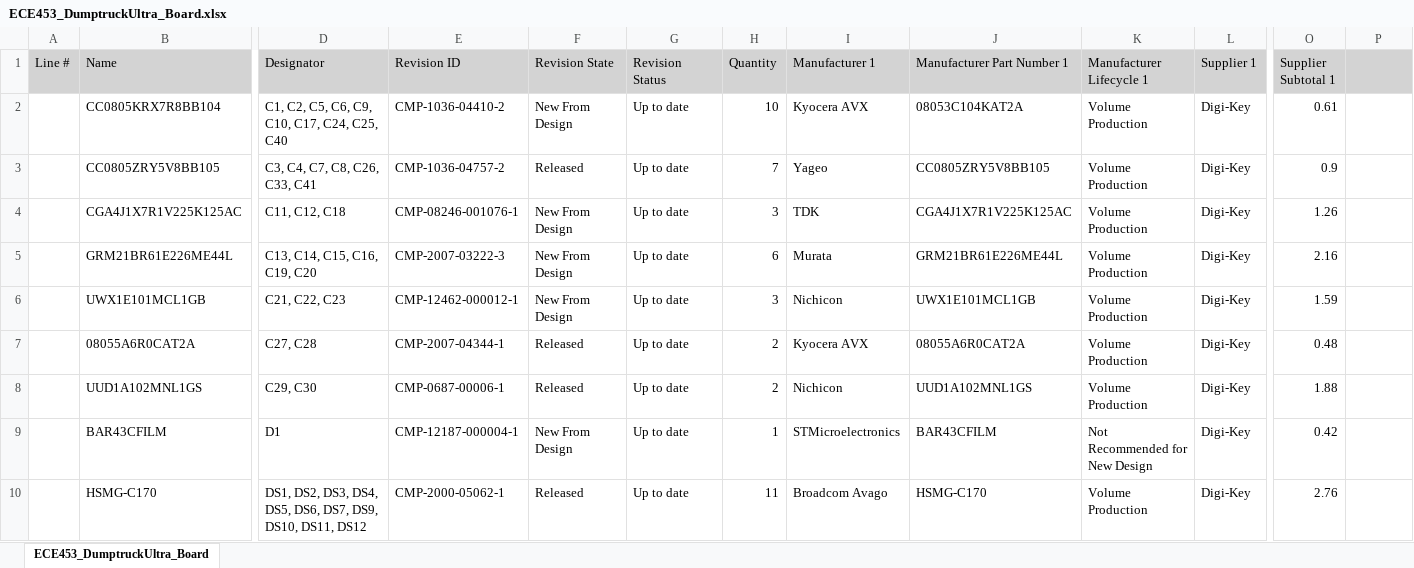
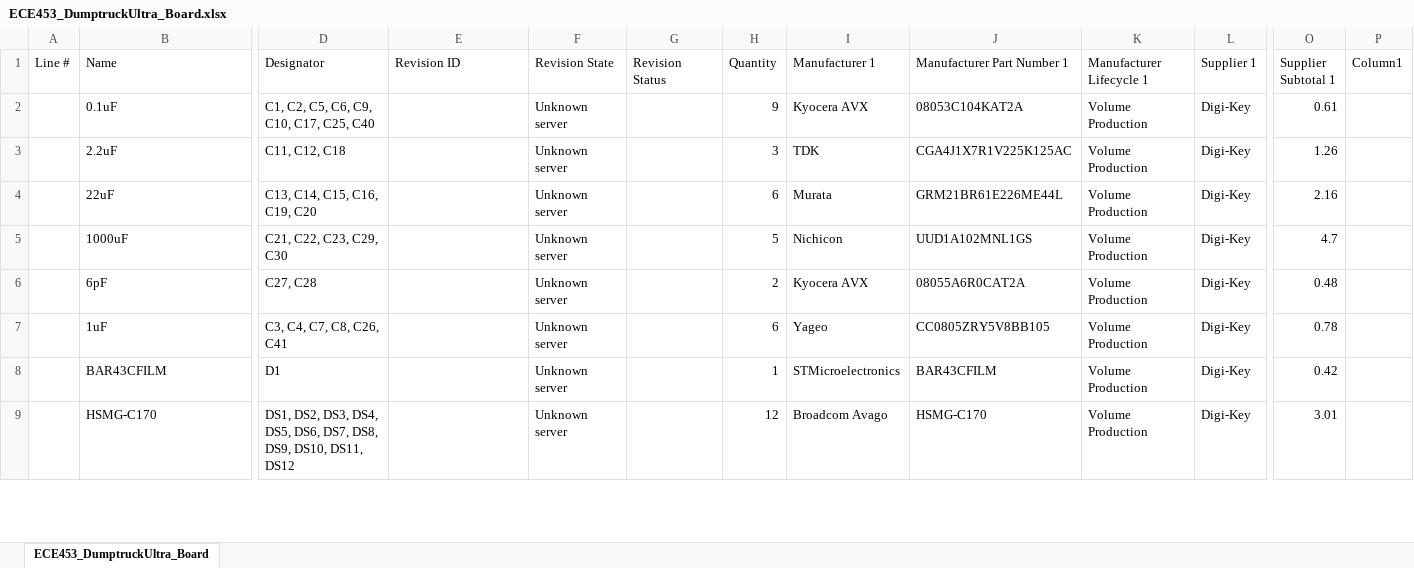
Before and after one commit to bennowotny/ECE453_DumptruckUltra, an Excel workbook: ECE453_DumptruckUltra_Board/Project Outputs for ECE453_DumptruckUltra_Board/ECE453_DumptruckUltra_Board.xlsx, sheet ECE453_DumptruckUltra_Board, drawn as a sheet; only a part is shown, gaps mark what is left out; values as stored, in another font and other column widths than the file's, no borders; table styles not drawn; removed rows and columns are numbered as before the commit, all else as after; rows hold the shown columns only; the diff covers the shown part only; the diff names each change by its address in the sheet, - before the commit and + after, or states it on an @@ line.

Commit message:
Updated BOM

```diff
--- a/ECE453_DumptruckUltra_Board/Project Outputs for ECE453_DumptruckUltra_Board/ECE453_DumptruckUltra_Board.xlsx (sheet ECE453_DumptruckUltra_Board)
+++ b/ECE453_DumptruckUltra_Board/Project Outputs for ECE453_DumptruckUltra_Board/ECE453_DumptruckUltra_Board.xlsx (sheet ECE453_DumptruckUltra_Board)
-A1:P1 fill: #D3D3D3
+A1:P1 fill: none
-P1: (empty)
+P1: Column1
-B2 (Name): CC0805KRX7R8BB104
+B2 (Name): 0.1uF
-D2 (Designator): C1, C2, C5, C6, C9, C10, C17, C24, C25, C40
+D2 (Designator): C1, C2, C5, C6, C9, C10, C17, C25, C40
-E2 (Revision ID): CMP-1036-04410-2
+E2 (Revision ID): (empty)
-F2 (Revision State): New From Design
+F2 (Revision State): Unknown server
-G2 (Revision Status): Up to date
+G2 (Revision Status): (empty)
-H2 (Quantity): 10
+H2 (Quantity): 9
-row 3:  | CC0805ZRY5V8BB105 | C3, C4, C7, C8, C26, C33, C41 | CMP-1036-04757-2 | Released | Up to date | 7 | Yageo | CC0805ZRY5V8BB105 | Volume Production | Digi-Key | 0.9
-B3 (Name): CGA4J1X7R1V225K125AC
+B3 (Name): 2.2uF
-E3 (Revision ID): CMP-08246-001076-1
+E3 (Revision ID): (empty)
-F3:F4 (Revision State): New From Design
+F3:F4 (Revision State): Unknown server
-G3:G4 (Revision Status): Up to date
+G3:G4 (Revision Status): (empty)
-B4 (Name): GRM21BR61E226ME44L
+B4 (Name): 22uF
-E4 (Revision ID): CMP-2007-03222-3
+E4 (Revision ID): (empty)
-row 6:  | UWX1E101MCL1GB | C21, C22, C23 | CMP-12462-000012-1 | New From Design | Up to date | 3 | Nichicon | UWX1E101MCL1GB | Volume Production | Digi-Key | 1.59
+row 5:  | 1000uF | C21, C22, C23, C29, C30 |  | Unknown server |  | 5 | Nichicon | UUD1A102MNL1GS | Volume Production | Digi-Key | 4.7
-B6 (Name): 08055A6R0CAT2A
+B6 (Name): 6pF
-E6 (Revision ID): CMP-2007-04344-1
+E6 (Revision ID): (empty)
-F6 (Revision State): Released
+F6 (Revision State): Unknown server
-G6 (Revision Status): Up to date
+G6 (Revision Status): (empty)
-row 8:  | UUD1A102MNL1GS | C29, C30 | CMP-0687-00006-1 | Released | Up to date | 2 | Nichicon | UUD1A102MNL1GS | Volume Production | Digi-Key | 1.88
+row 7:  | 1uF | C3, C4, C7, C8, C26, C41 |  | Unknown server |  | 6 | Yageo | CC0805ZRY5V8BB105 | Volume Production | Digi-Key | 0.78
-E8 (Revision ID): CMP-12187-000004-1
+E8 (Revision ID): (empty)
-F8 (Revision State): New From Design
+F8 (Revision State): Unknown server
-G8:G9 (Revision Status): Up to date
+G8:G9 (Revision Status): (empty)
-K8 (Manufacturer Lifecycle 1): Not Recommended for New Design
+K8 (Manufacturer Lifecycle 1): Volume Production
-D9 (Designator): …DS6, DS7, DS9, DS10,…
+D9 (Designator): …DS6, DS7, DS8, DS9, DS10,…
-E9 (Revision ID): CMP-2000-05062-1
+E9 (Revision ID): (empty)
-F9 (Revision State): Released
+F9 (Revision State): Unknown server
-H9 (Quantity): 11
+H9 (Quantity): 12
-O9 (Supplier Subtotal 1): 2.76
+O9 (Supplier Subtotal 1): 3.01
```
Also changed, not shown: 14 added rows, 12 removed rows, 99 edited cells and cell formats elsewhere in this sheet.
